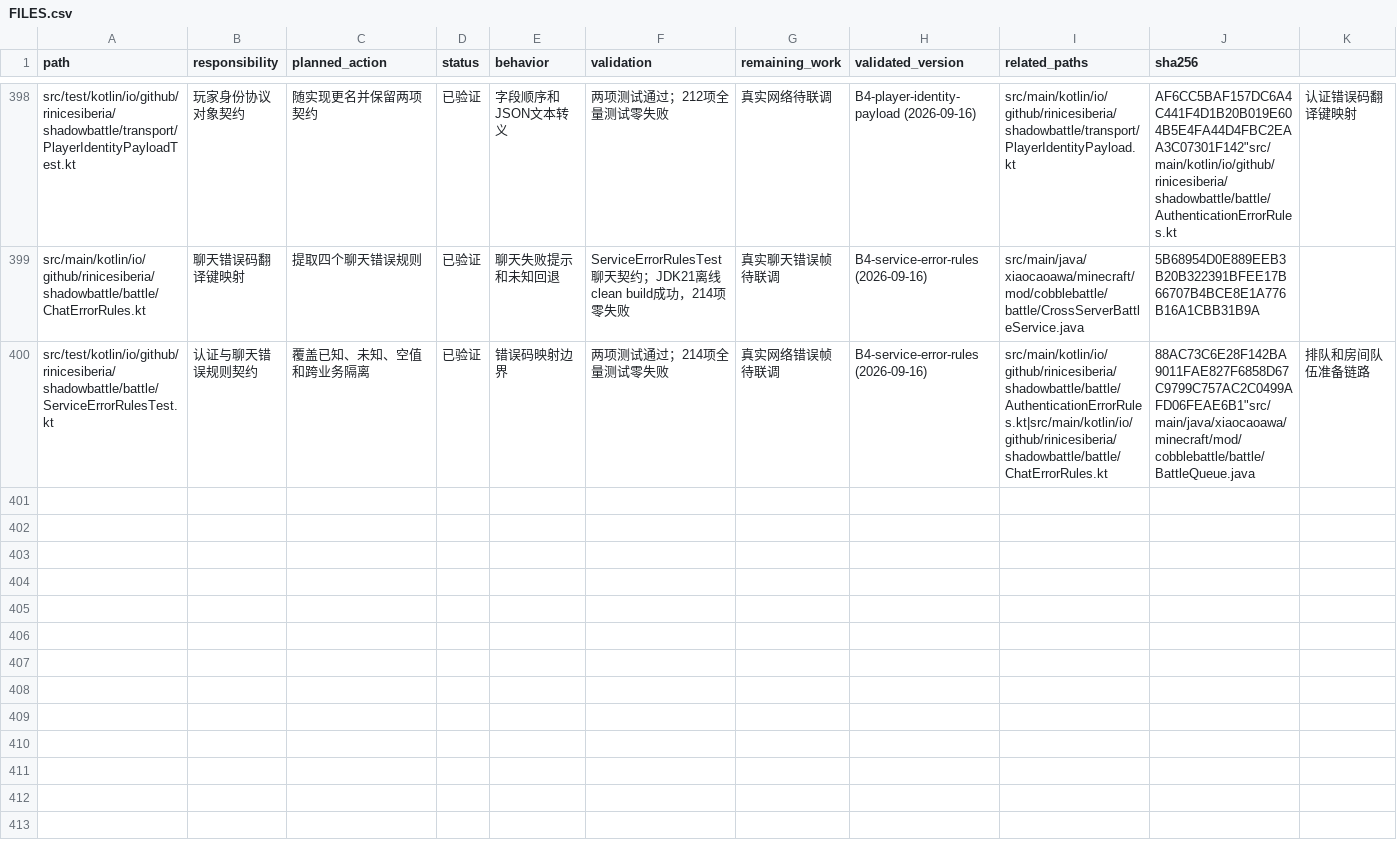
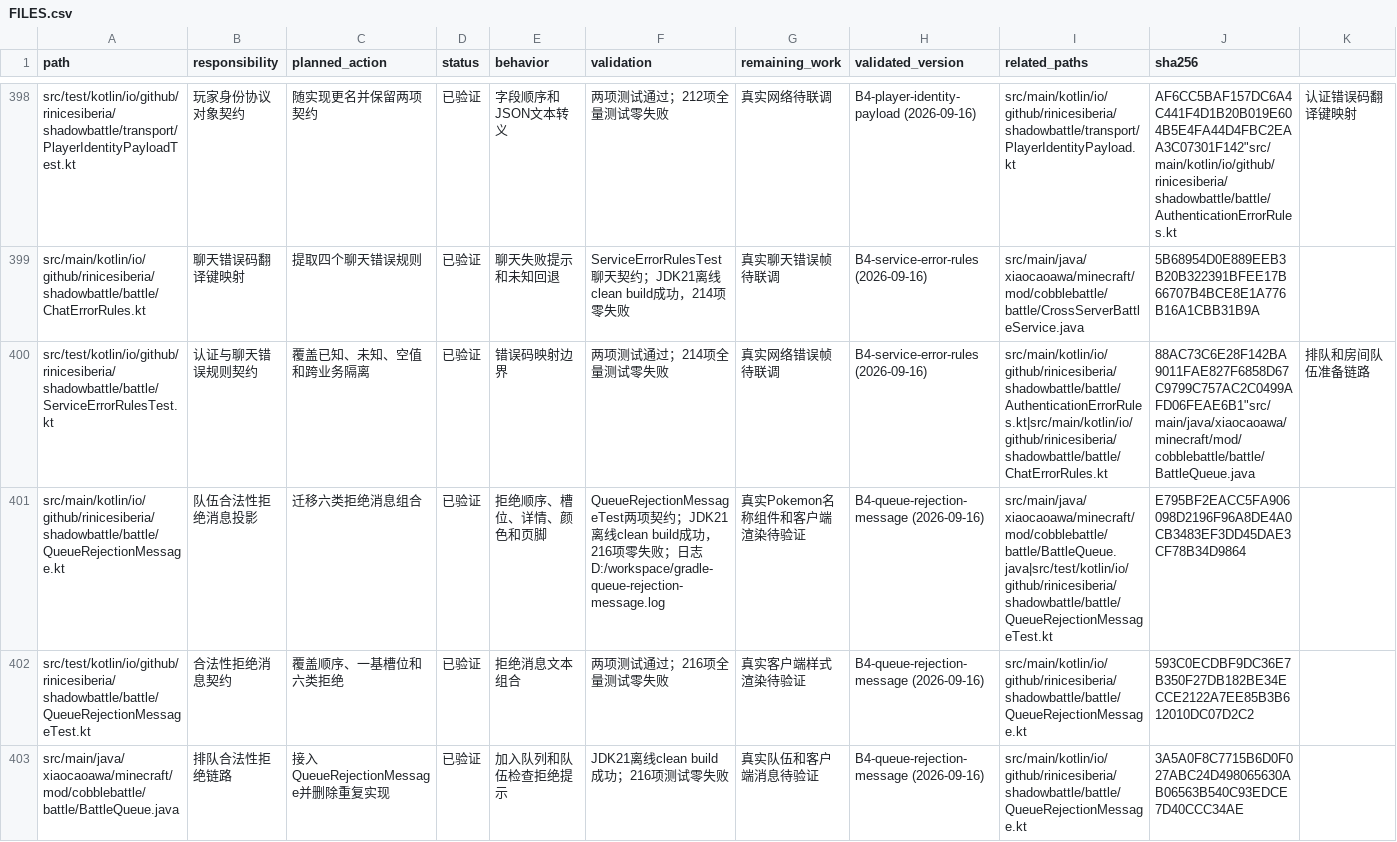
Before and after one commit to RiniceSiberia/cobblemon-shadow-battle, a CSV file: docs/refactor/FILES.csv, drawn as a sheet; only a part is shown, gaps mark what is left out; rows hold the shown columns only; the diff names each change by its address in the sheet, - before the commit and + after, or states it on an @@ line.

Commit message:
update: improve queue rejection messages

```diff
--- a/docs/refactor/FILES.csv
+++ b/docs/refactor/FILES.csv
+row 401: src/main/kotlin/io/github/rinicesiberia/shadowbattle/battle/QueueRejectionMessage.kt | 队伍合法性拒绝消息投影 | 迁移六类拒绝消息组合 | 已验证 | 拒绝顺序、槽位、详情、颜色和页脚 | QueueRejectionMessageTest两项契约；JDK21离线clean build成功，216项零失败；日志D:/workspace/gradle-queue-rejection-message.log | 真实Pokemon名称组件和客户端渲染待验证 | B4-queue-rejection-message (2026-09-16) | src/main/java/xiaocaoawa/minecraft/mod/cobblebattle/battle/BattleQueue.java|src/test/kotlin/io/github/rinicesiberia/shadowbattle/battle/QueueRejectionMessageTest.kt | E795BF2EACC5FA906098D2196F96A8DE4A0CB3483EF3DD45DAE3CF78B34D9864
+row 402: src/test/kotlin/io/github/rinicesiberia/shadowbattle/battle/QueueRejectionMessageTest.kt | 合法性拒绝消息契约 | 覆盖顺序、一基槽位和六类拒绝 | 已验证 | 拒绝消息文本组合 | 两项测试通过；216项全量测试零失败 | 真实客户端样式渲染待验证 | B4-queue-rejection-message (2026-09-16) | src/main/kotlin/io/github/rinicesiberia/shadowbattle/battle/QueueRejectionMessage.kt | 593C0ECDBF9DC36E7B350F27DB182BE34ECCE2122A7EE85B3B612010DC07D2C2
+row 403: src/main/java/xiaocaoawa/minecraft/mod/cobblebattle/battle/BattleQueue.java | 排队合法性拒绝链路 | 接入QueueRejectionMessage并删除重复实现 | 已验证 | 加入队列和队伍检查拒绝提示 | JDK21离线clean build成功；216项测试零失败 | 真实队伍和客户端消息待验证 | B4-queue-rejection-message (2026-09-16) | src/main/kotlin/io/github/rinicesiberia/shadowbattle/battle/QueueRejectionMessage.kt | 3A5A0F8C7715B6D0F027ABC24D498065630AB06563B540C93EDCE7D40CCC34AE
```
Also changed, not shown: 6 other files.
